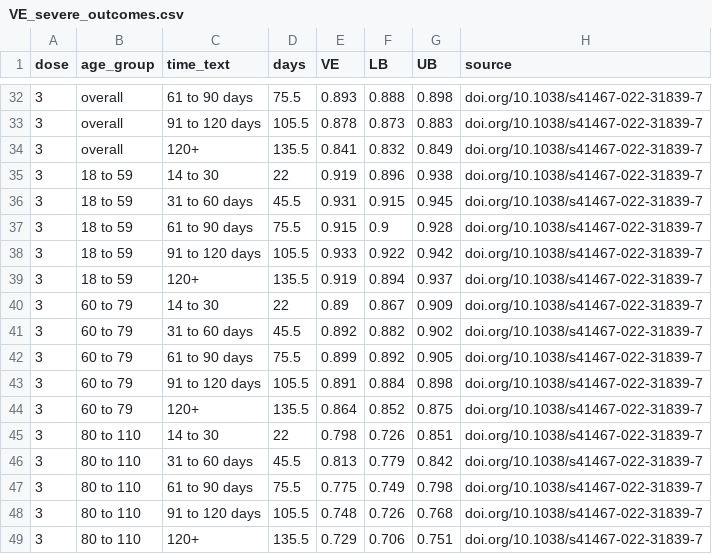
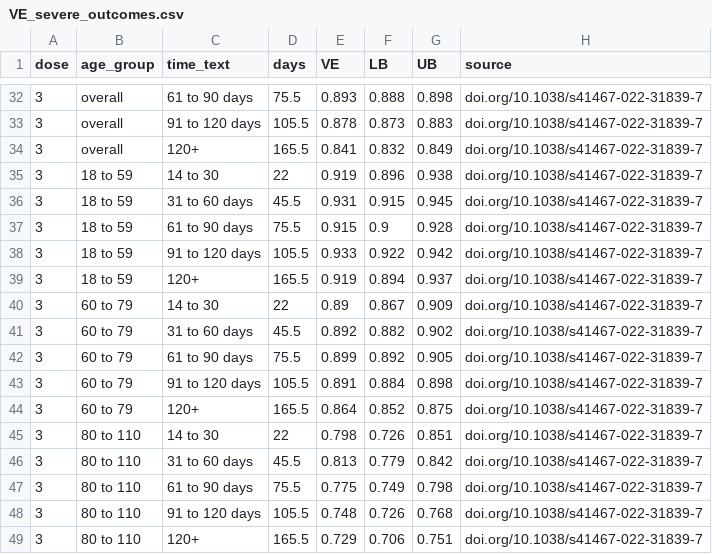
Before and after one commit to gizembilgin/indoPacific_COVID19_cost_effectiveness, a CSV file: 1_inputs/VE_severe_outcomes.csv, drawn as a sheet; only a part is shown, gaps mark what is left out.

```diff
--- a/1_inputs/VE_severe_outcomes.csv
+++ b/1_inputs/VE_severe_outcomes.csv
@@ -33,3 +33,3 @@ dose,age_group,time_text,days,VE,LB,UB,source
 3,overall,91 to 120 days,105.5,0.878,0.873,0.883,doi.org/10.1038/s41467-022-31839-7
-3,overall,120+,135.5,0.841,0.832,0.849,doi.org/10.1038/s41467-022-31839-7
+3,overall,120+,165.5,0.841,0.832,0.849,doi.org/10.1038/s41467-022-31839-7
 3,18 to 59,14 to 30,22,0.919,0.896,0.938,doi.org/10.1038/s41467-022-31839-7
@@ -38,3 +38,3 @@ dose,age_group,time_text,days,VE,LB,UB,source
 3,18 to 59,91 to 120 days,105.5,0.933,0.922,0.942,doi.org/10.1038/s41467-022-31839-7
-3,18 to 59,120+,135.5,0.919,0.894,0.937,doi.org/10.1038/s41467-022-31839-7
+3,18 to 59,120+,165.5,0.919,0.894,0.937,doi.org/10.1038/s41467-022-31839-7
 3,60 to 79,14 to 30,22,0.89,0.867,0.909,doi.org/10.1038/s41467-022-31839-7
@@ -43,3 +43,3 @@ dose,age_group,time_text,days,VE,LB,UB,source
 3,60 to 79,91 to 120 days,105.5,0.891,0.884,0.898,doi.org/10.1038/s41467-022-31839-7
-3,60 to 79,120+,135.5,0.864,0.852,0.875,doi.org/10.1038/s41467-022-31839-7
+3,60 to 79,120+,165.5,0.864,0.852,0.875,doi.org/10.1038/s41467-022-31839-7
 3,80 to 110,14 to 30,22,0.798,0.726,0.851,doi.org/10.1038/s41467-022-31839-7
@@ -48,2 +48,2 @@ dose,age_group,time_text,days,VE,LB,UB,source
 3,80 to 110,91 to 120 days,105.5,0.748,0.726,0.768,doi.org/10.1038/s41467-022-31839-7
-3,80 to 110,120+,135.5,0.729,0.706,0.751,doi.org/10.1038/s41467-022-31839-7
+3,80 to 110,120+,165.5,0.729,0.706,0.751,doi.org/10.1038/s41467-022-31839-7
```
Also changed, not shown: 1_inputs/VE_WHO_forest_plot.csv, 10 other files.
